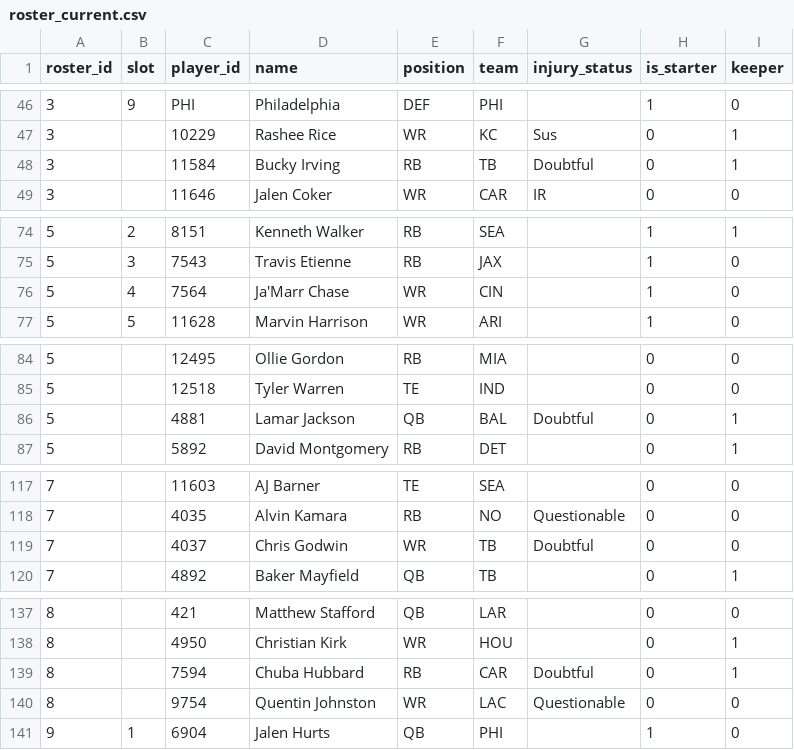
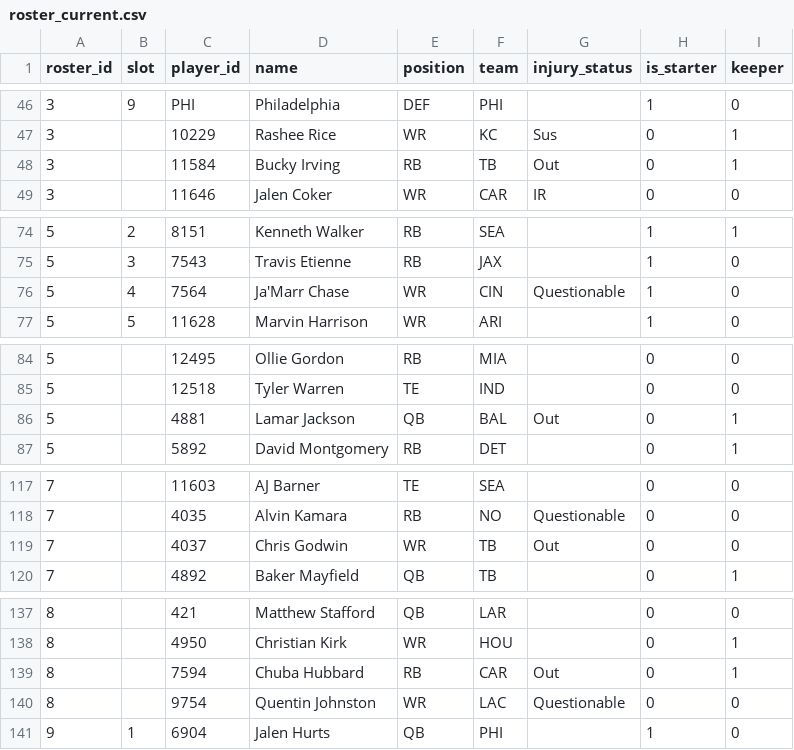
Before and after one commit to MichaelRyanJr/SleeperAgent, a CSV file: docs/league_1181689020258160640_auto/roster_current.csv, drawn as a sheet; only a part is shown, gaps mark what is left out.

```diff
--- a/docs/league_1181689020258160640_auto/roster_current.csv
+++ b/docs/league_1181689020258160640_auto/roster_current.csv
@@ -47,3 +47,3 @@ roster_id,slot,player_id,name,position,team,injury_status,is_starter,keeper
 3,,10229,Rashee Rice,WR,KC,Sus,0,1
-3,,11584,Bucky Irving,RB,TB,Doubtful,0,1
+3,,11584,Bucky Irving,RB,TB,Out,0,1
 3,,11646,Jalen Coker,WR,CAR,IR,0,0
@@ -75,3 +75,3 @@ roster_id,slot,player_id,name,position,team,injury_status,is_starter,keeper
 5,3,7543,Travis Etienne,RB,JAX,,1,0
-5,4,7564,Ja'Marr Chase,WR,CIN,,1,0
+5,4,7564,Ja'Marr Chase,WR,CIN,Questionable,1,0
 5,5,11628,Marvin Harrison,WR,ARI,,1,0
@@ -85,3 +85,3 @@ roster_id,slot,player_id,name,position,team,injury_status,is_starter,keeper
 5,,12518,Tyler Warren,TE,IND,,0,0
-5,,4881,Lamar Jackson,QB,BAL,Doubtful,0,1
+5,,4881,Lamar Jackson,QB,BAL,Out,0,1
 5,,5892,David Montgomery,RB,DET,,0,1
@@ -118,3 +118,3 @@ roster_id,slot,player_id,name,position,team,injury_status,is_starter,keeper
 7,,4035,Alvin Kamara,RB,NO,Questionable,0,0
-7,,4037,Chris Godwin,WR,TB,Doubtful,0,0
+7,,4037,Chris Godwin,WR,TB,Out,0,0
 7,,4892,Baker Mayfield,QB,TB,,0,1
@@ -138,3 +138,3 @@ roster_id,slot,player_id,name,position,team,injury_status,is_starter,keeper
 8,,4950,Christian Kirk,WR,HOU,,0,1
-8,,7594,Chuba Hubbard,RB,CAR,Doubtful,0,1
+8,,7594,Chuba Hubbard,RB,CAR,Out,0,1
 8,,9754,Quentin Johnston,WR,LAC,Questionable,0,0
```
Also changed, not shown: docs/league_1265837618587762688_auto/roster_current.csv, 18 other files.
